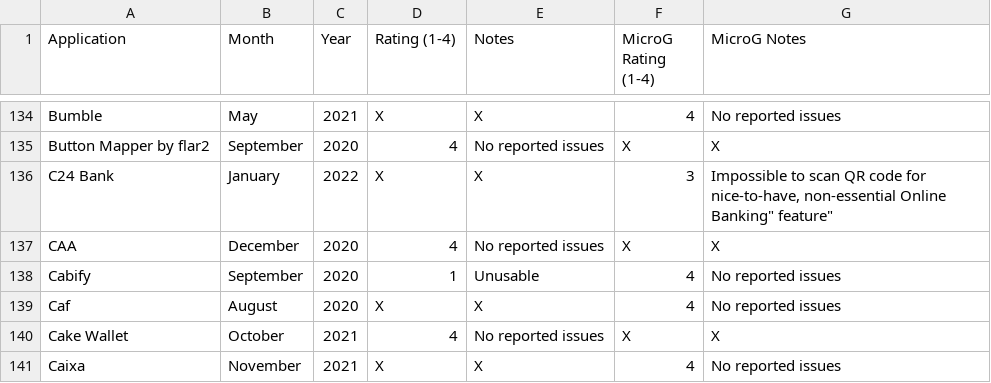
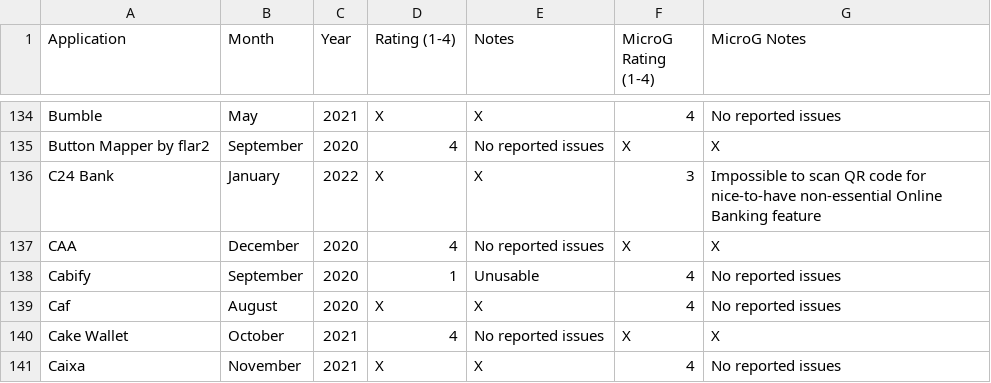
Before and after one commit to techlore/plexus, a CSV file: src/data/Plexus.csv, drawn as a sheet; only a part is shown, gaps mark what is left out.

Commit message:
I'll just remove the comma instead

```diff
--- a/src/data/Plexus.csv
+++ b/src/data/Plexus.csv
@@ -135,3 +135,3 @@ Bumble,May,2021,X,X,4,No reported issues
 Button Mapper by flar2,September,2020,4,No reported issues,X,X
-C24 Bank,January,2022,X,X,3,"Impossible to scan QR code for nice-to-have, non-essential "Online Banking" feature"
+C24 Bank,January,2022,X,X,3,Impossible to scan QR code for nice-to-have non-essential Online Banking feature
 CAA,December,2020,4,No reported issues,X,X
```
